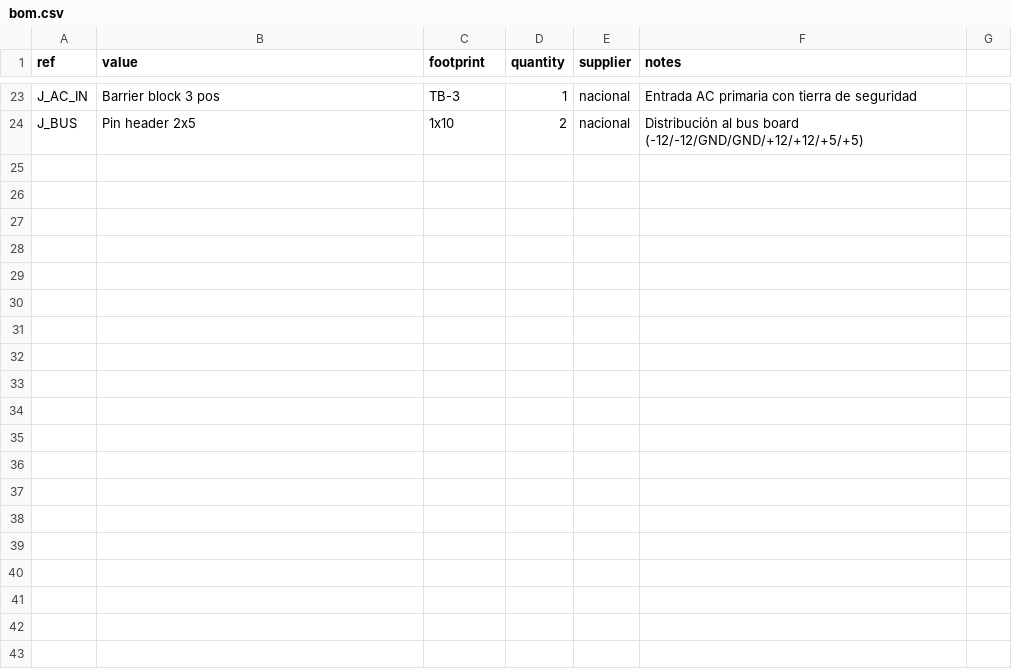
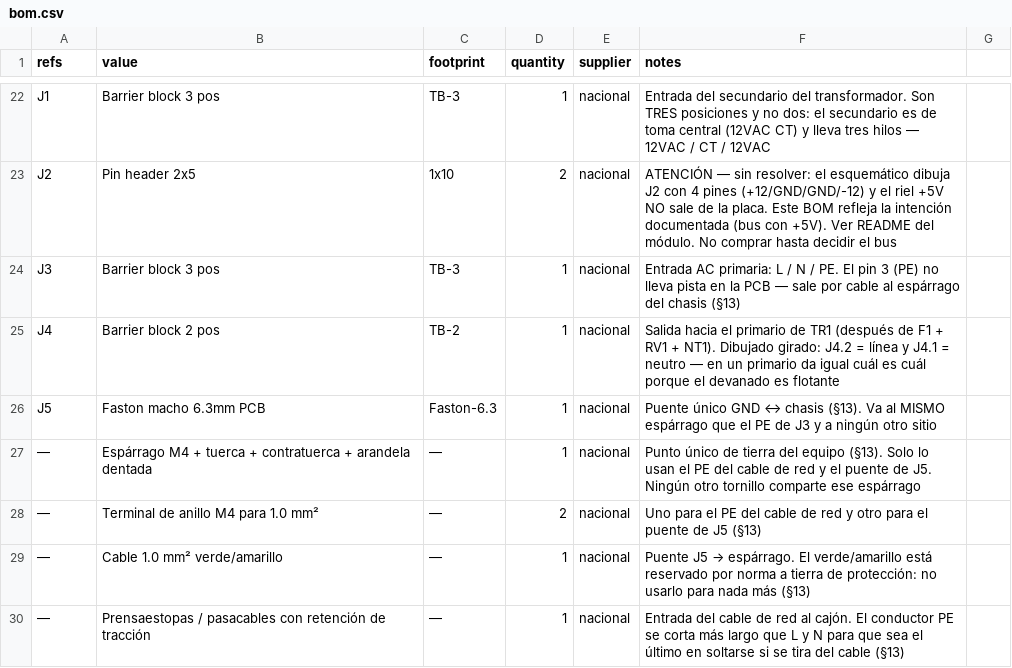
Before and after one commit to sssamuelll/analog-modular-synthesizer, a CSV file: hardware/01-power-supply/bom.csv, drawn as a sheet; only a part is shown, gaps mark what is left out; addresses are those after the commit; the diff covers the shown part only; the diff names each change by its address in the sheet, - before the commit and + after, or states it on an @@ line.

```diff
--- a/hardware/01-power-supply/bom.csv
+++ b/hardware/01-power-supply/bom.csv
-A1: ref
+A1: refs
-A22 (refs): J_AC_IN
+A22 (refs): J1
-F22 (notes): Entrada AC primaria con tierra de seguridad
+F22 (notes): Entrada del secundario del transformador. Son TRES posiciones y no dos: el secundario es de toma central (12VAC CT) y lleva tres hilos — 12VAC / CT / 12VAC
-A23 (refs): J_BUS
+A23 (refs): J2
-F23 (notes): Distribución al bus board (-12/-12/GND/GND/+12/+12/+5/+5)
+F23 (notes): ATENCIÓN — sin resolver: el esquemático dibuja J2 con 4 pines (+12/GND/GND/-12) y el riel +5V NO sale de la placa. Este BOM refleja la intención documentada (bus con +5V). Ver README del módulo. No comprar hasta decidir el bus
+row 24: J3 | Barrier block 3 pos | TB-3 | 1 | nacional | Entrada AC primaria: L / N / PE. El pin 3 (PE) no lleva pista en la PCB — sale por cable al espárrago del chasis (§13)
+row 25: J4 | Barrier block 2 pos | TB-2 | 1 | nacional | Salida hacia el primario de TR1 (después de F1 + RV1 + NT1). Dibujado girado: J4.2 = línea y J4.1 = neutro — en un primario da igual cuál es cuál porque el devanado es flotante
+row 26: J5 | Faston macho 6.3mm PCB | Faston-6.3 | 1 | nacional | Puente único GND ↔ chasis (§13). Va al MISMO espárrago que el PE de J3 y a ningún otro sitio
+row 27: — | Espárrago M4 + tuerca + contratuerca + arandela dentada | — | 1 | nacional | Punto único de tierra del equipo (§13). Solo lo usan el PE del cable de red y el puente de J5. Ningún otro tornillo comparte ese espárrago
+row 28: — | Terminal de anillo M4 para 1.0 mm² | — | 2 | nacional | Uno para el PE del cable de red y otro para el puente de J5 (§13)
+row 29: — | Cable 1.0 mm² verde/amarillo | — | 1 | nacional | Puente J5 → espárrago. El verde/amarillo está reservado por norma a tierra de protección: no usarlo para nada más (§13)
+row 30: — | Prensaestopas / pasacables con retención de tracción | — | 1 | nacional | Entrada del cable de red al cajón. El conductor PE se corta más largo que L y N para que sea el último en soltarse si se tira del cable (§13)
```
Also changed, not shown: 2 added rows, 3 removed rows and 29 edited cells elsewhere in this file, 9 other files.
